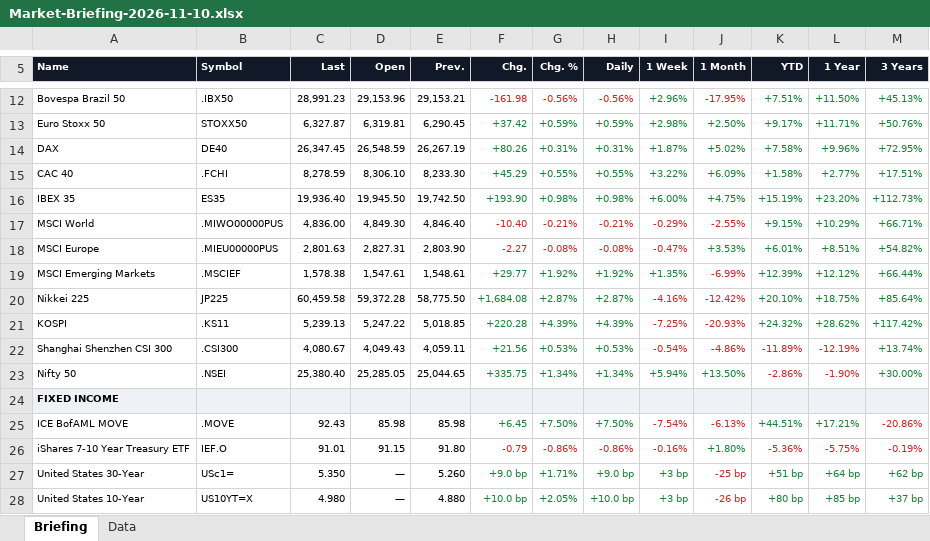
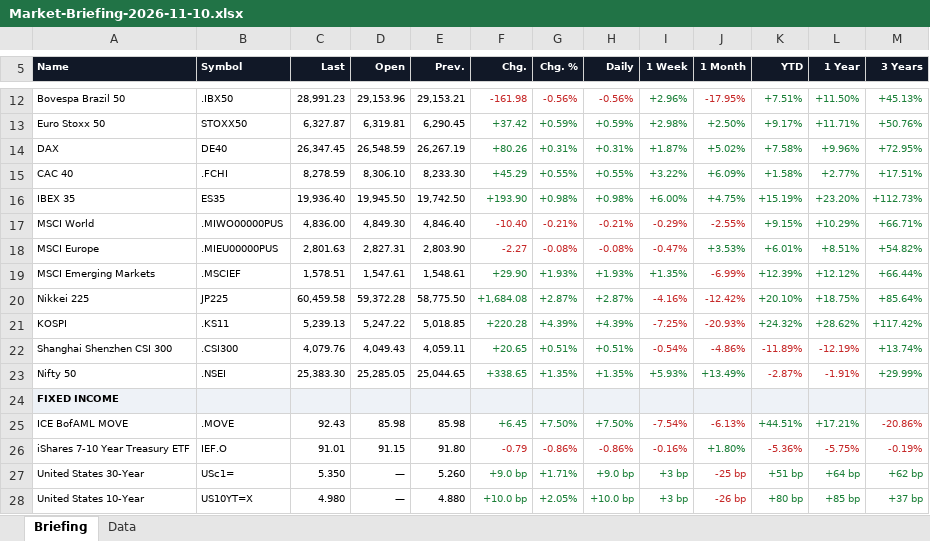
Before and after one commit to Wolfindrake/markets-briefing, an Excel workbook: site/downloads/Market-Briefing-2026-11-10.xlsx, sheet Briefing, drawn as a sheet; only a part is shown, gaps mark what is left out; values as stored, in another font and other column widths than the file's, no borders; the diff covers the shown part only; the diff names each change by its address in the sheet, - before the commit and + after, or states it on an @@ line.

```diff
--- a/site/downloads/Market-Briefing-2026-11-10.xlsx (sheet Briefing)
+++ b/site/downloads/Market-Briefing-2026-11-10.xlsx (sheet Briefing)
-C19 (Last): 1,578.38
+C19 (Last): 1,578.51
-F19 (Chg.): +29.77
+F19 (Chg.): +29.90
-G19 (Chg. %): +1.92%
+G19 (Chg. %): +1.93%
-H19 (Daily): +1.92%
+H19 (Daily): +1.93%
-C22 (Last): 4,080.67
+C22 (Last): 4,079.76
-F22 (Chg.): +21.56
+F22 (Chg.): +20.65
-G22 (Chg. %): +0.53%
+G22 (Chg. %): +0.51%
-H22 (Daily): +0.53%
+H22 (Daily): +0.51%
-C23 (Last): 25,380.40
+C23 (Last): 25,383.30
-F23 (Chg.): +335.75
+F23 (Chg.): +338.65
-G23 (Chg. %): +1.34%
+G23 (Chg. %): +1.35%
-H23 (Daily): +1.34%
+H23 (Daily): +1.35%
-I23 (1 Week): +5.94%
+I23 (1 Week): +5.93%
-J23 (1 Month): +13.50%
+J23 (1 Month): +13.49%
-K23 (YTD): -2.86%
+K23 (YTD): -2.87%
-L23 (1 Year): -1.90%
+L23 (1 Year): -1.91%
-M23 (3 Years): +30.00%
+M23 (3 Years): +29.99%
```
Also changed, not shown: 1 added row, 17 edited cells and cell formats elsewhere in this sheet, sheet Data, site/downloads/Market-Briefing-latest.xlsx, 5 other files.
